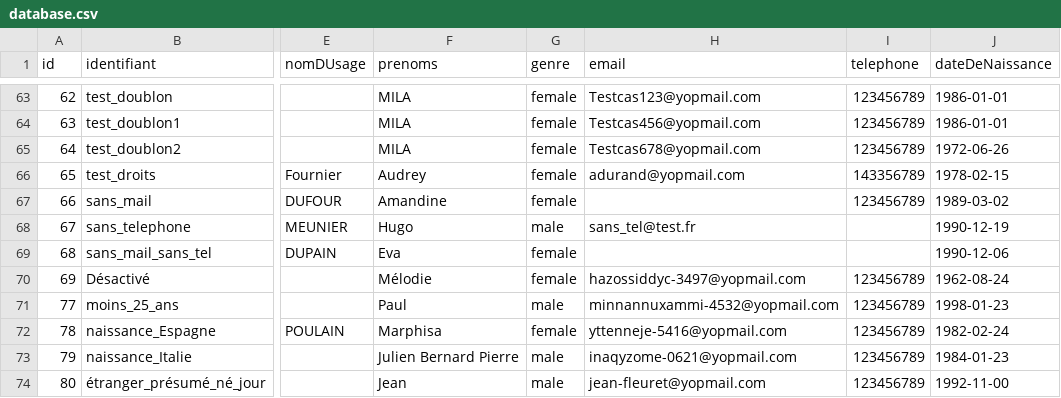
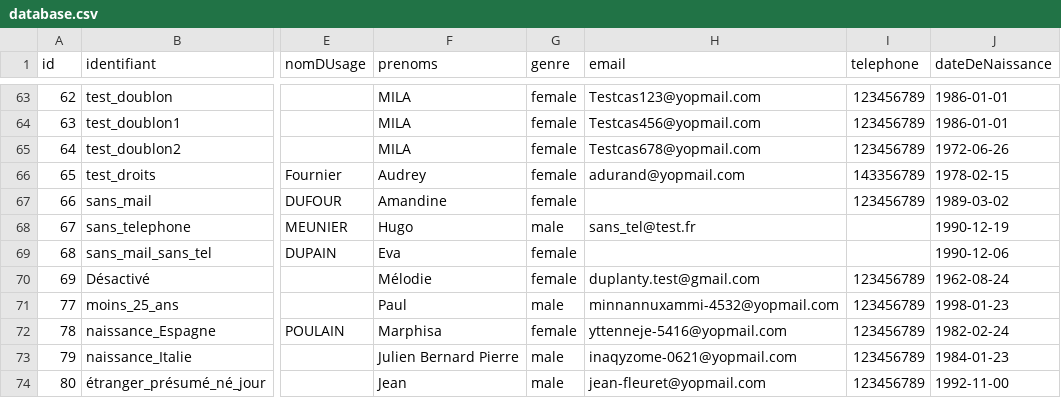
Before and after one commit to france-connect/identity-provider-example, a CSV file: database.csv, drawn as a sheet; only a part is shown, gaps mark what is left out; the diff names each change by its address in the sheet, - before the commit and + after, or states it on an @@ line.

Commit message:
New email address added for identity 69
New email address added for identity 69 DUPLANTY Mélodie

```diff
--- a/database.csv
+++ b/database.csv
-H70 (email): hazossiddyc-3497@yopmail.com
+H70 (email): duplanty.test@gmail.com
```
